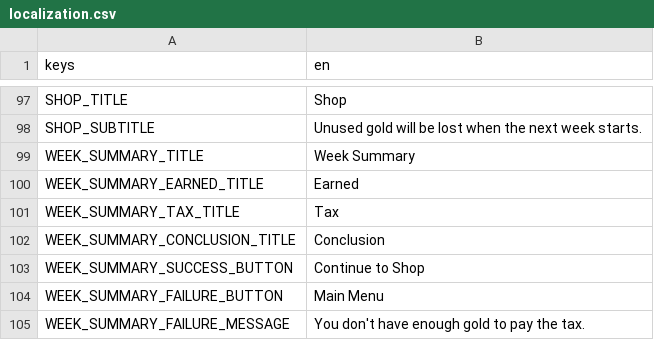
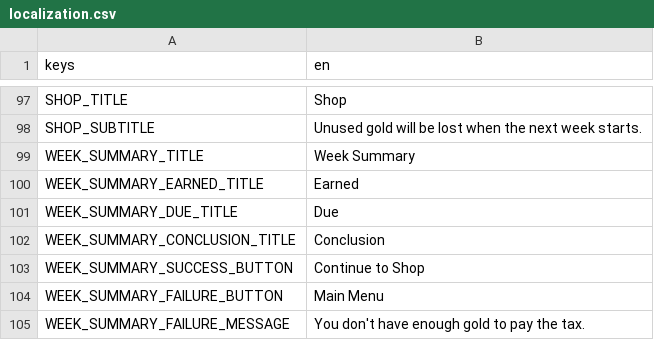
Before and after one commit to cyanglaz/garden, a CSV file: resources/localization/localization.csv, drawn as a sheet; only a part is shown, gaps mark what is left out.

```diff
--- a/resources/localization/localization.csv
+++ b/resources/localization/localization.csv
@@ -100,3 +100,3 @@ WEEK_SUMMARY_TITLE, "Week Summary"
 WEEK_SUMMARY_EARNED_TITLE, "Earned"
-WEEK_SUMMARY_TAX_TITLE, "Tax"
+WEEK_SUMMARY_DUE_TITLE, "Due"
 WEEK_SUMMARY_CONCLUSION_TITLE, "Conclusion"
```
Also changed, not shown: 28 other files.
